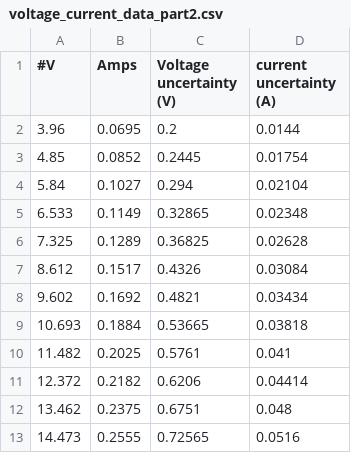
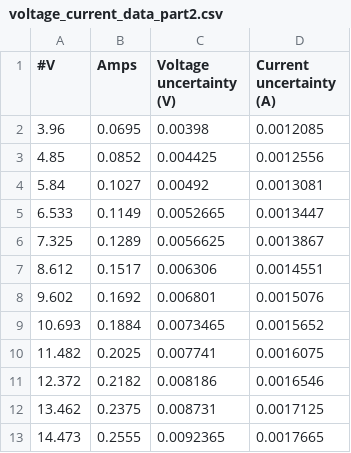
Before and after one commit to rkumaruoft/PHY224, a CSV file: Ohms and Powers lab/voltage_current_data_part2.csv, drawn as a sheet.

```diff
--- a/Ohms and Powers lab/voltage_current_data_part2.csv
+++ b/Ohms and Powers lab/voltage_current_data_part2.csv
@@ -1,13 +1,13 @@
-#V,Amps,Voltage uncertainty (V),current uncertainty (A)
-3.96,0.0695,0.2,0.0144
-4.85,0.0852,0.2445,0.01754
-5.84,0.1027,0.294,0.02104
-6.533,0.1149,0.32865,0.02348
-7.325,0.1289,0.36825,0.02628
-8.612,0.1517,0.4326,0.03084
-9.602,0.1692,0.4821,0.03434
-10.693,0.1884,0.53665,0.03818
-11.482,0.2025,0.5761,0.041
-12.372,0.2182,0.6206,0.04414
-13.462,0.2375,0.6751,0.048
-14.473,0.2555,0.72565,0.0516
+#V,Amps,Voltage uncertainty (V),Current uncertainty (A)
+3.96,0.0695,0.00398,0.0012085
+4.85,0.0852,0.004425,0.0012556
+5.84,0.1027,0.00492,0.0013081
+6.533,0.1149,0.0052665,0.0013447
+7.325,0.1289,0.0056625,0.0013867
+8.612,0.1517,0.006306,0.0014551
+9.602,0.1692,0.006801,0.0015076
+10.693,0.1884,0.0073465,0.0015652
+11.482,0.2025,0.007741,0.0016075
+12.372,0.2182,0.008186,0.0016546
+13.462,0.2375,0.008731,0.0017125
+14.473,0.2555,0.0092365,0.0017665
```
Also changed, not shown: Ohms and Powers lab/voltage_current_data_bulb_part3.csv, 2 other files.
